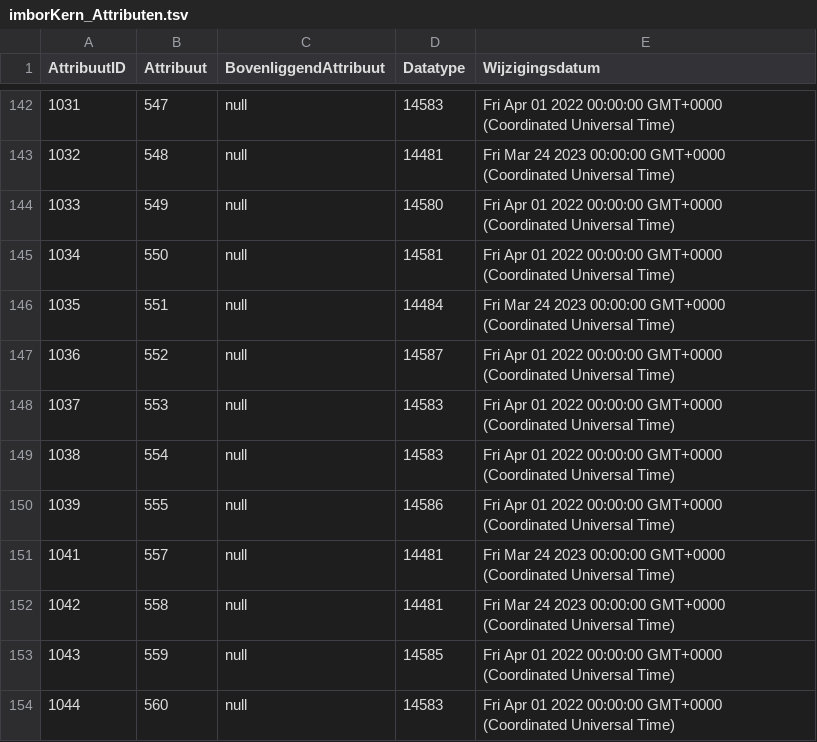
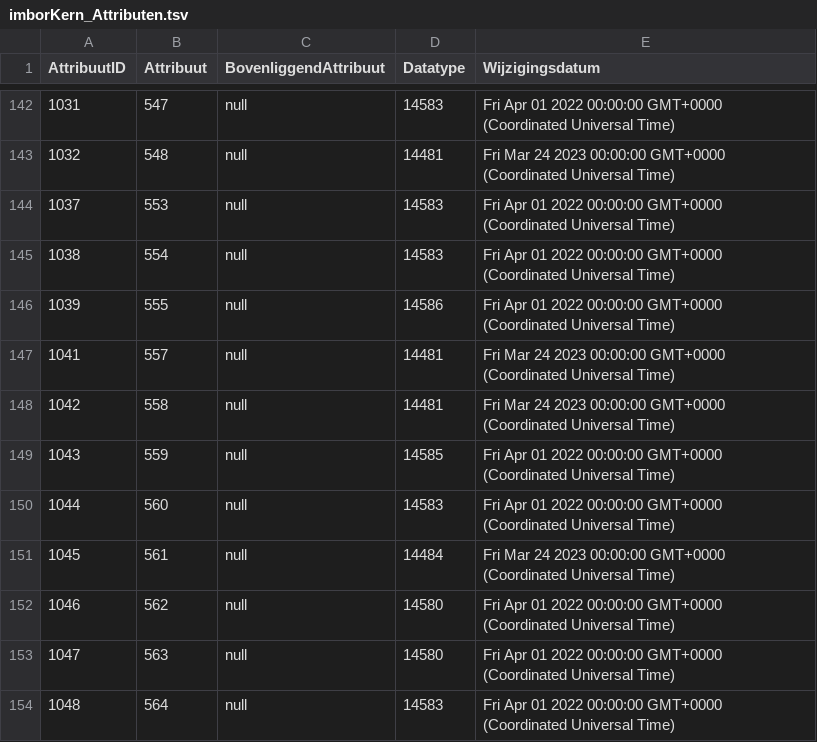
Before and after one commit to Stichting-CROW/imbor-development, a TSV file: data/tsv/imborKern_Attributen.tsv, drawn as a sheet; only a part is shown, gaps mark what is left out; the shorter side is filled out with more unchanged rows; the diff names each change by its address in the sheet, - before the commit and + after, or states it on an @@ line.

```diff
--- a/data/tsv/imborKern_Attributen.tsv
+++ b/data/tsv/imborKern_Attributen.tsv
-row 144: 1033 | 549 | null | 14580 | Fri Apr 01 2022 00:00:00 GMT+0000 (Coordinated Universal Time)
-row 145: 1034 | 550 | null | 14581 | Fri Apr 01 2022 00:00:00 GMT+0000 (Coordinated Universal Time)
-row 146: 1035 | 551 | null | 14484 | Fri Mar 24 2023 00:00:00 GMT+0000 (Coordinated Universal Time)
-row 147: 1036 | 552 | null | 14587 | Fri Apr 01 2022 00:00:00 GMT+0000 (Coordinated Universal Time)
```
Also changed, not shown: data/tsv/imborKern_EnumeratiesDomeinwaarden.tsv, data/tsv/imborKern_Hiërarchie.tsv, 4 other files.
